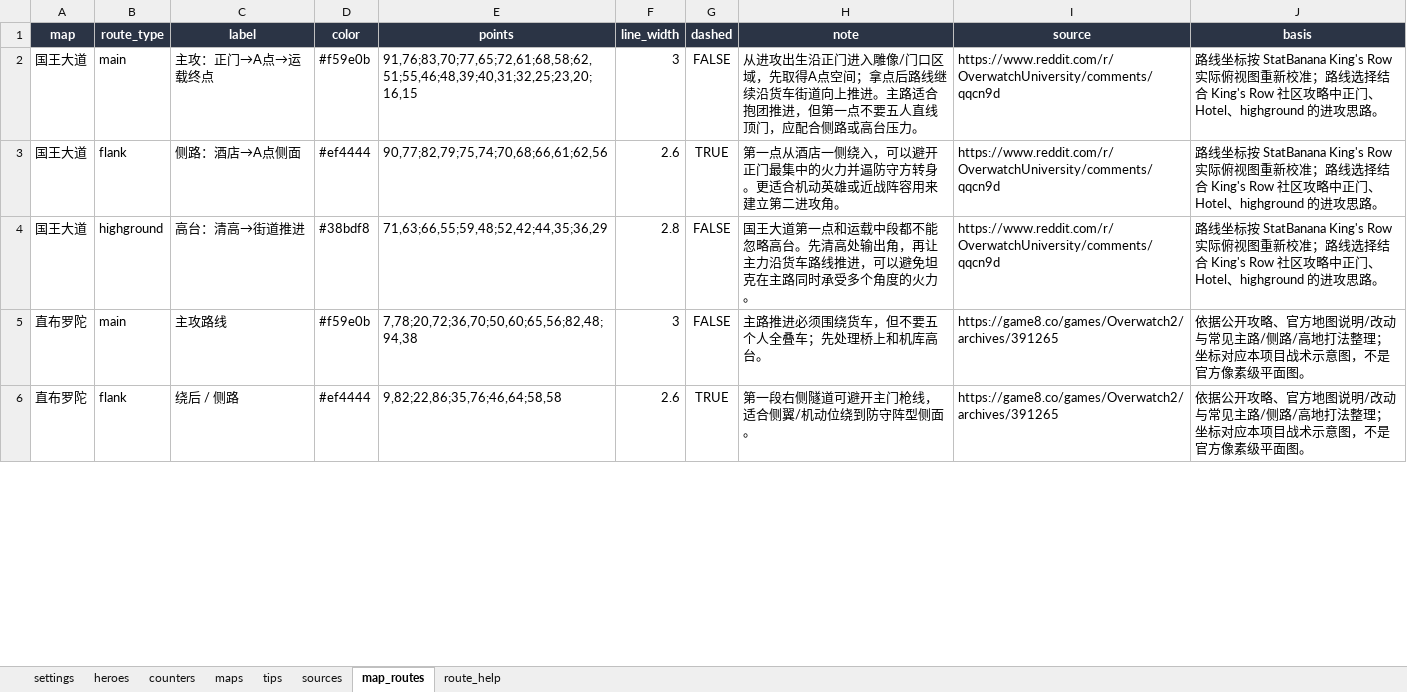
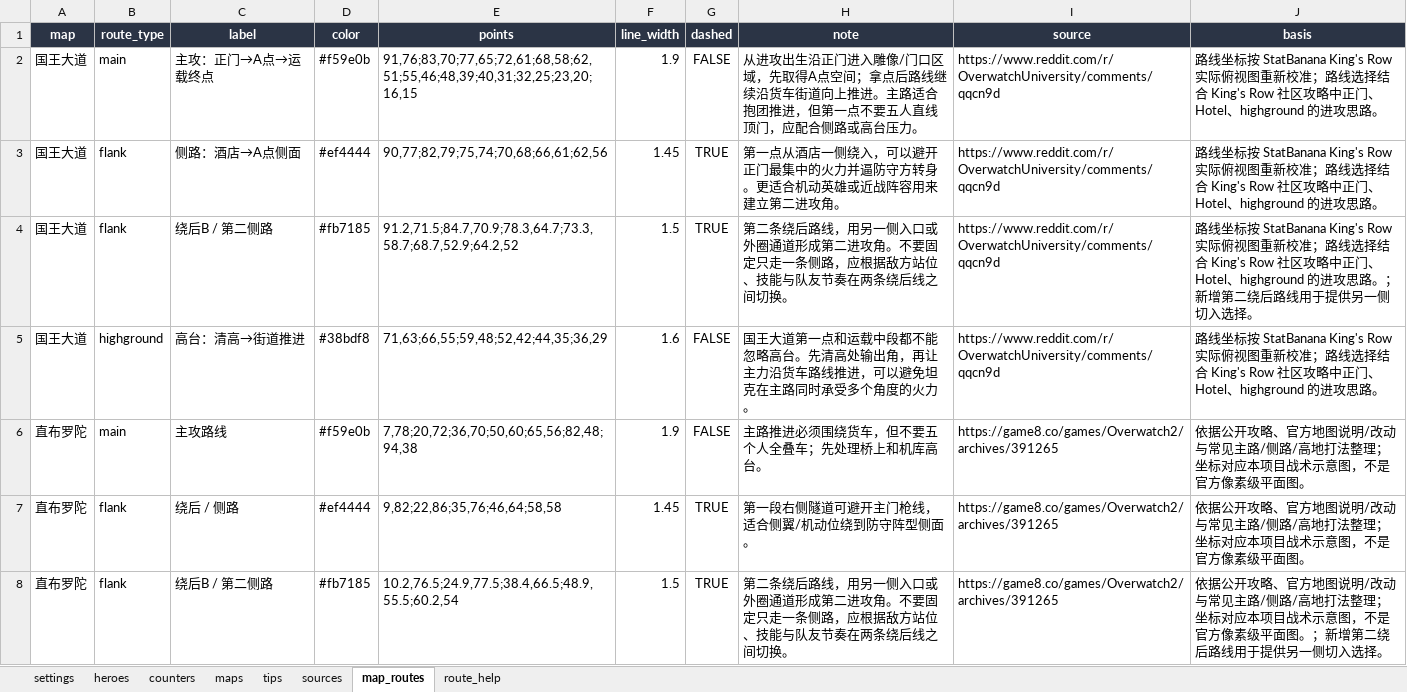
Before and after one commit to zhou277/overwatch-counter, an Excel workbook: data.xlsx, sheet map_routes, drawn as a sheet; only a part is shown; values as stored, in another font and other column widths than the file's, no borders; addresses are those after the commit; the diff covers the shown part only; the diff names each change by its address in the sheet, - before the commit and + after, or states it on an @@ line.

```diff
--- a/data.xlsx (sheet map_routes)
+++ b/data.xlsx (sheet map_routes)
-F2 (line_width): 3
+F2 (line_width): 1.9
-F3 (line_width): 2.6
+F3 (line_width): 1.45
+row 4: 国王大道 | flank | 绕后B / 第二侧路 | #fb7185 | 91.2,71.5;84.7,70.9;78.3,64.7;73.3,58.7;68.7,52.9;64.2,52 | 1.5 | TRUE | 第二条绕后路线，用另一侧入口或外圈通道形成第二进攻角。不要固定只走一条侧路，应根据敌方站位、技能与队友节奏在两条绕后线之间切换。 | https://www.reddit.com/r/OverwatchUniversity/comments/qqcn9d | 路线坐标按 StatBanana King's Row 实际俯视图重新校准；路线选择结合 King's Row 社区攻略中正门、Hotel、highground 的进攻思路。；新增第二绕后路线用于提供另一侧切入选择。
-F5 (line_width): 2.8
+F5 (line_width): 1.6
-F6 (line_width): 3
+F6 (line_width): 1.9
-F7 (line_width): 2.6
+F7 (line_width): 1.45
+row 8: 直布罗陀 | flank | 绕后B / 第二侧路 | #fb7185 | 10.2,76.5;24.9,77.5;38.4,66.5;48.9,55.5;60.2,54 | 1.5 | TRUE | 第二条绕后路线，用另一侧入口或外圈通道形成第二进攻角。不要固定只走一条侧路，应根据敌方站位、技能与队友节奏在两条绕后线之间切换。 | https://game8.co/games/Overwatch2/archives/391265 | 依据公开攻略、官方地图说明/改动与常见主路/侧路/高地打法整理；坐标对应本项目战术示意图，不是官方像素级平面图。；新增第二绕后路线用于提供另一侧切入选择。
```
Also changed, not shown: other rows of this sheet, sheet settings, 6 other files.
